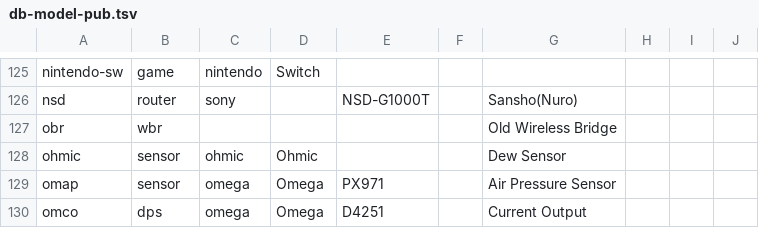
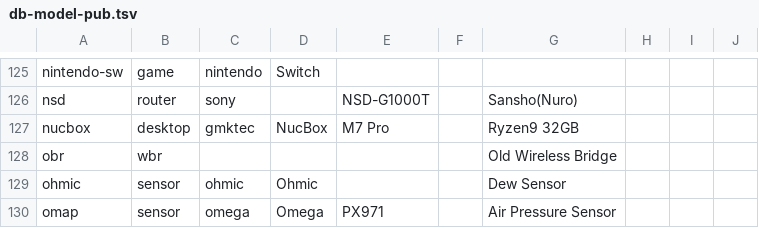
Before and after one commit to ciax/cfg.pub, a TSV file: db/db-model-pub.tsv, drawn as a sheet; only a part is shown, gaps mark what is left out; the shorter side is filled out with more unchanged rows; the diff names each change by its address in the sheet, - before the commit and + after, or states it on an @@ line.

```diff
--- a/db/db-model-pub.tsv
+++ b/db/db-model-pub.tsv
+row 127: nucbox | desktop | gmktec | NucBox | M7 Pro |  | Ryzen9 32GB
```
Also changed, not shown: db/db-mfr-pub.tsv.
